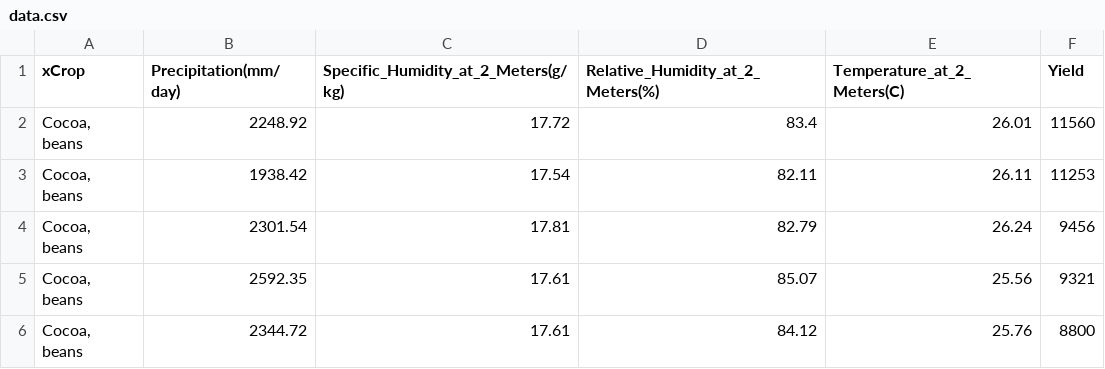
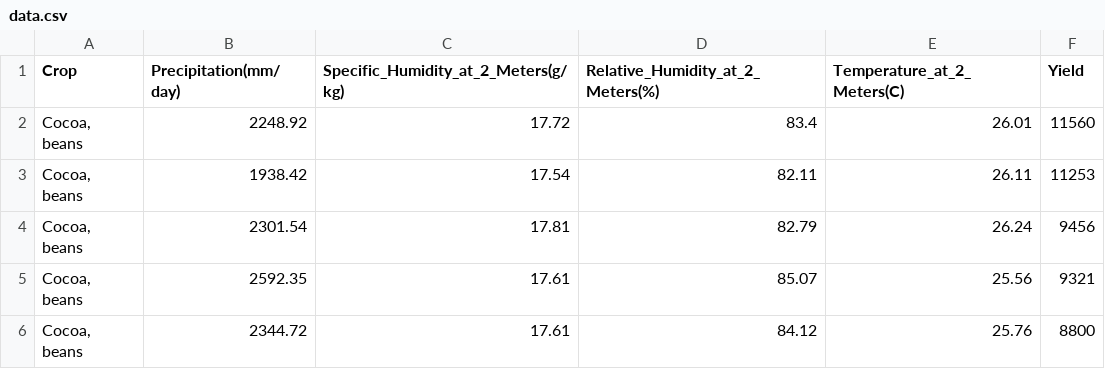
Before and after one commit to gexm23/demo8-springboot-pro, a CSV file: 产量预测模型/data.csv, drawn as a sheet; only a part is shown.

Commit message:
Update data.csv

```diff
--- a/产量预测模型/data.csv
+++ b/产量预测模型/data.csv
@@ -1,2 +1,2 @@
-xCrop,Precipitation(mm/day),Specific_Humidity_at_2_Meters(g/kg),Relative_Humidity_at_2_Meters(%),Temperature_at_2_Meters(C),Yield
+Crop,Precipitation(mm/day),Specific_Humidity_at_2_Meters(g/kg),Relative_Humidity_at_2_Meters(%),Temperature_at_2_Meters(C),Yield
 "Cocoa, beans",2248.92,17.72,83.4,26.01,11560
```
